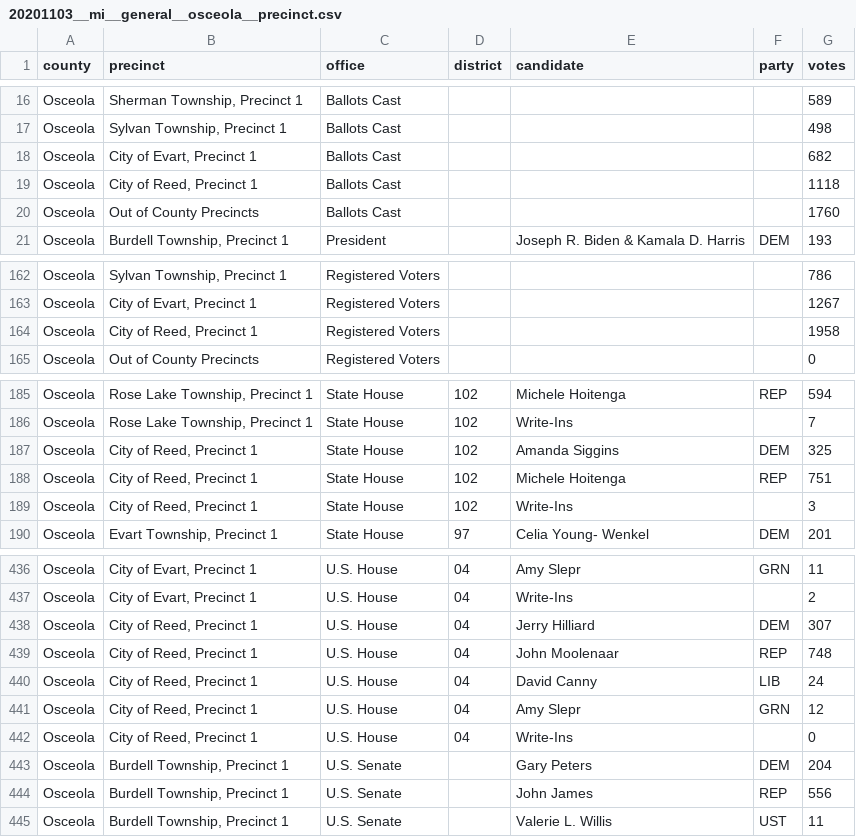
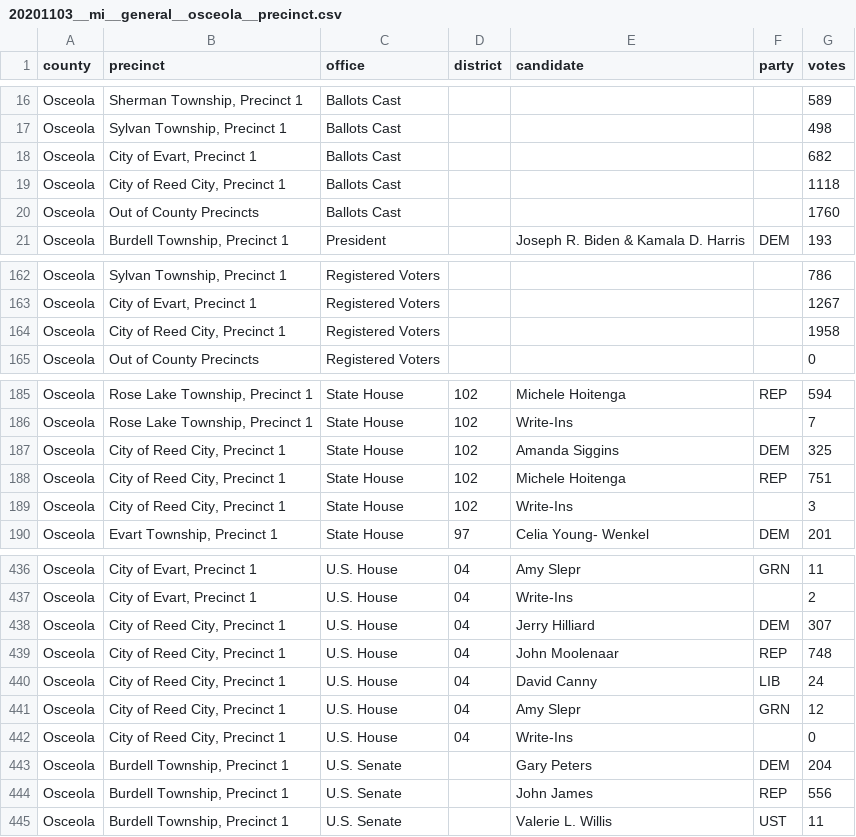
Before and after one commit to openelections/openelections-data-mi, a CSV file: 2020/20201103__mi__general__osceola__precinct.csv, drawn as a sheet; only a part is shown, gaps mark what is left out; the diff covers the shown part only.

Commit message:
change name of precinct back to original

```diff
--- a/2020/20201103__mi__general__osceola__precinct.csv
+++ b/2020/20201103__mi__general__osceola__precinct.csv
@@ -18,3 +18,3 @@ Osceola,"Sylvan Township, Precinct 1",Ballots Cast,"","","",498
 Osceola,"City of Evart, Precinct 1",Ballots Cast,"","","",682
-Osceola,"City of Reed, Precinct 1",Ballots Cast,"","","",1118
+Osceola,"City of Reed City, Precinct 1",Ballots Cast,"","","",1118
 Osceola,Out of County Precincts,Ballots Cast,"","","",1760
@@ -163,3 +163,3 @@ Osceola,"Sylvan Township, Precinct 1",Registered Voters,"","","",786
 Osceola,"City of Evart, Precinct 1",Registered Voters,"","","",1267
-Osceola,"City of Reed, Precinct 1",Registered Voters,"","","",1958
+Osceola,"City of Reed City, Precinct 1",Registered Voters,"","","",1958
 Osceola,Out of County Precincts,Registered Voters,"","","",0
@@ -186,5 +186,5 @@ Osceola,"Rose Lake Township, Precinct 1",State House,102,Michele Hoitenga,REP,59
 Osceola,"Rose Lake Township, Precinct 1",State House,102,Write-Ins,"",7
-Osceola,"City of Reed, Precinct 1",State House,102,Amanda Siggins,DEM,325
-Osceola,"City of Reed, Precinct 1",State House,102,Michele Hoitenga,REP,751
-Osceola,"City of Reed, Precinct 1",State House,102,Write-Ins,"",3
+Osceola,"City of Reed City, Precinct 1",State House,102,Amanda Siggins,DEM,325
+Osceola,"City of Reed City, Precinct 1",State House,102,Michele Hoitenga,REP,751
+Osceola,"City of Reed City, Precinct 1",State House,102,Write-Ins,"",3
 Osceola,"Evart Township, Precinct 1",State House,97,Celia Young- Wenkel,DEM,201
@@ -437,7 +437,7 @@ Osceola,"City of Evart, Precinct 1",U.S. House,04,Amy Slepr,GRN,11
 Osceola,"City of Evart, Precinct 1",U.S. House,04,Write-Ins,"",2
-Osceola,"City of Reed, Precinct 1",U.S. House,04,Jerry Hilliard,DEM,307
-Osceola,"City of Reed, Precinct 1",U.S. House,04,John Moolenaar,REP,748
-Osceola,"City of Reed, Precinct 1",U.S. House,04,David Canny,LIB,24
-Osceola,"City of Reed, Precinct 1",U.S. House,04,Amy Slepr,GRN,12
-Osceola,"City of Reed, Precinct 1",U.S. House,04,Write-Ins,"",0
+Osceola,"City of Reed City, Precinct 1",U.S. House,04,Jerry Hilliard,DEM,307
+Osceola,"City of Reed City, Precinct 1",U.S. House,04,John Moolenaar,REP,748
+Osceola,"City of Reed City, Precinct 1",U.S. House,04,David Canny,LIB,24
+Osceola,"City of Reed City, Precinct 1",U.S. House,04,Amy Slepr,GRN,12
+Osceola,"City of Reed City, Precinct 1",U.S. House,04,Write-Ins,"",0
 Osceola,"Burdell Township, Precinct 1",U.S. Senate,"",Gary Peters,DEM,204
```
Also changed, not shown: 20 edited cells elsewhere in this file.
